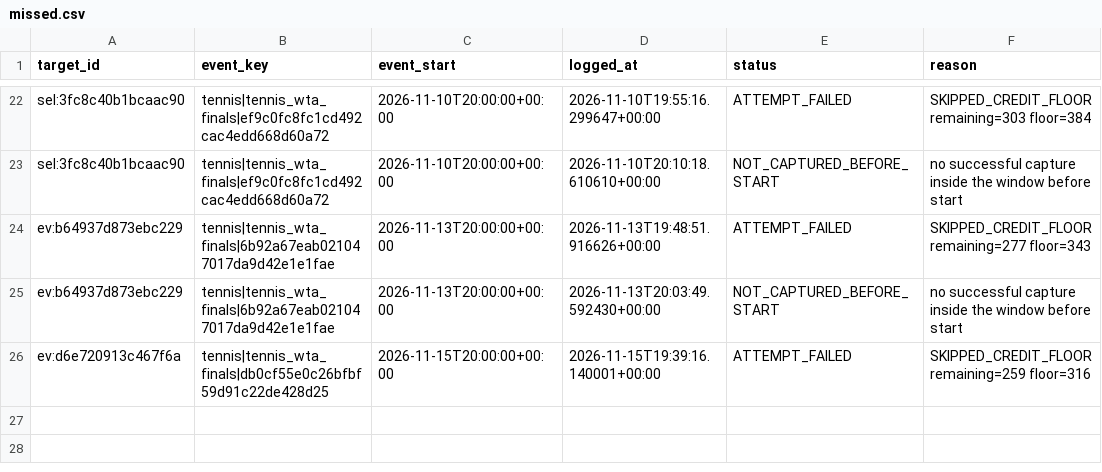
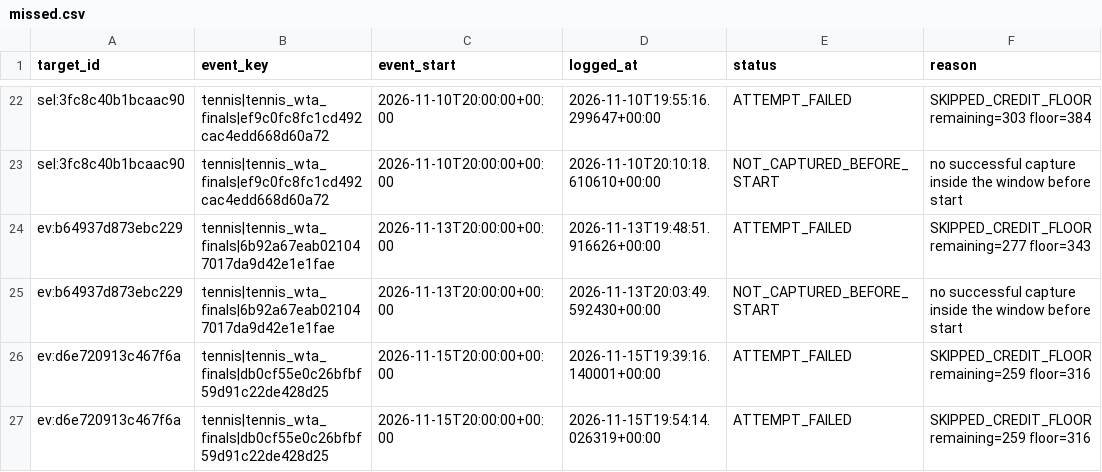
Before and after one commit to frazwil19-gif/prediction-markets-lab, a CSV file: research_shadow/clv/missed.csv, drawn as a sheet; only a part is shown, gaps mark what is left out; the diff names each change by its address in the sheet, - before the commit and + after, or states it on an @@ line.

```diff
--- a/research_shadow/clv/missed.csv
+++ b/research_shadow/clv/missed.csv
+row 27: ev:d6e720913c467f6a | tennis|tennis_wta_finals|db0cf55e0c26bfbf59d91c22de428d25 | 2026-11-15T20:00:00+00:00 | 2026-11-15T19:54:14.026319+00:00 | ATTEMPT_FAILED | SKIPPED_CREDIT_FLOOR remaining=259 floor=316
```
Also changed, not shown: research_shadow/clv/credit_ledger.csv, 2 other files.
